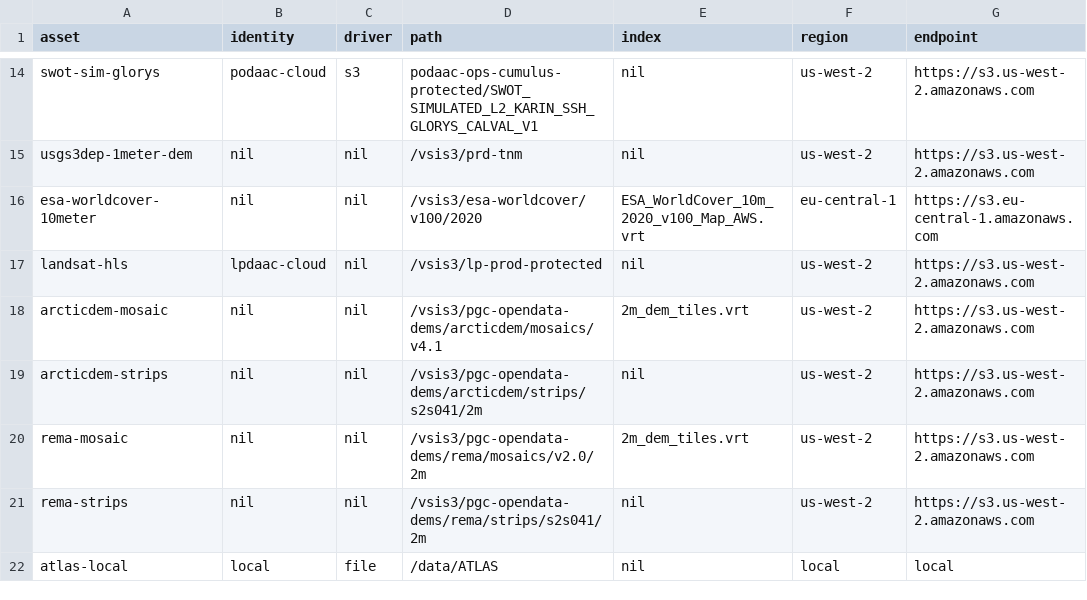
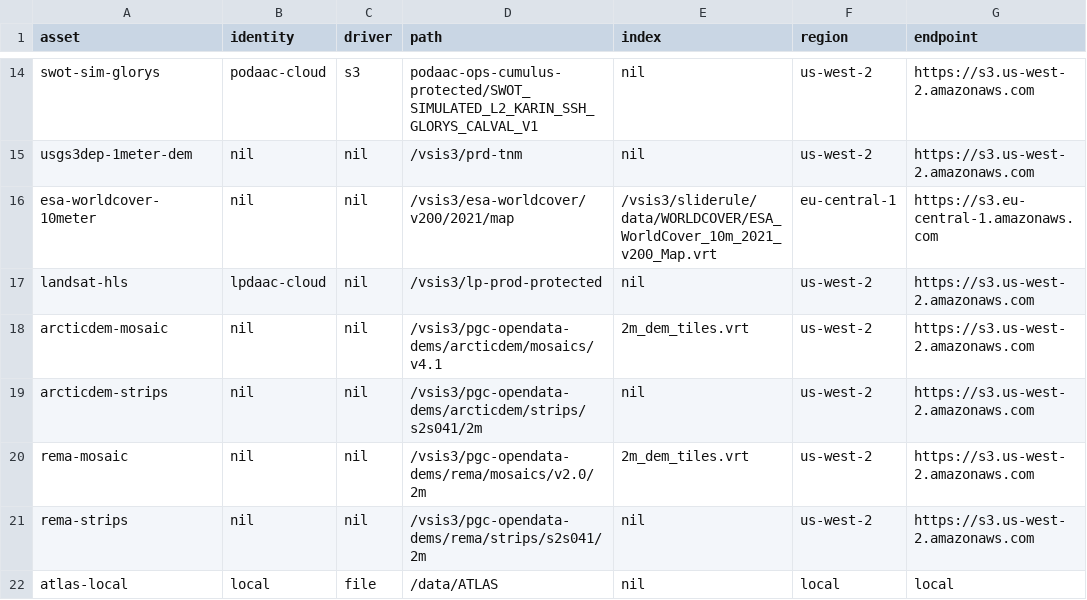
Before and after one commit to SlideRuleEarth/sliderule, a CSV file: targets/server-linux/asset_directory.csv, drawn as a sheet; only a part is shown, gaps mark what is left out.

Commit message:
worldlcover plugin uses local vrt stored in sliderule s3

```diff
--- a/targets/server-linux/asset_directory.csv
+++ b/targets/server-linux/asset_directory.csv
@@ -15,3 +15,3 @@ swot-sim-glorys,            podaac-cloud,   s3,         podaac-ops-cumulus-prote
 usgs3dep-1meter-dem,        nil,            nil,        /vsis3/prd-tnm,                                                         nil,                us-west-2,     https://s3.us-west-2.amazonaws.com
-esa-worldcover-10meter,     nil,            nil,        /vsis3/esa-worldcover/v100/2020,                                        ESA_WorldCover_10m_2020_v100_Map_AWS.vrt,  eu-central-1,  https://s3.eu-central-1.amazonaws.com
+esa-worldcover-10meter,     nil,            nil,        /vsis3/esa-worldcover/v200/2021/map,                                    /vsis3/sliderule/data/WORLDCOVER/ESA_WorldCover_10m_2021_v200_Map.vrt,  eu-central-1,  https://s3.eu-central-1.amazonaws.com
 landsat-hls,                lpdaac-cloud,   nil,        /vsis3/lp-prod-protected,                                               nil,                us-west-2,     https://s3.us-west-2.amazonaws.com
```
Also changed, not shown: 5 other files.
